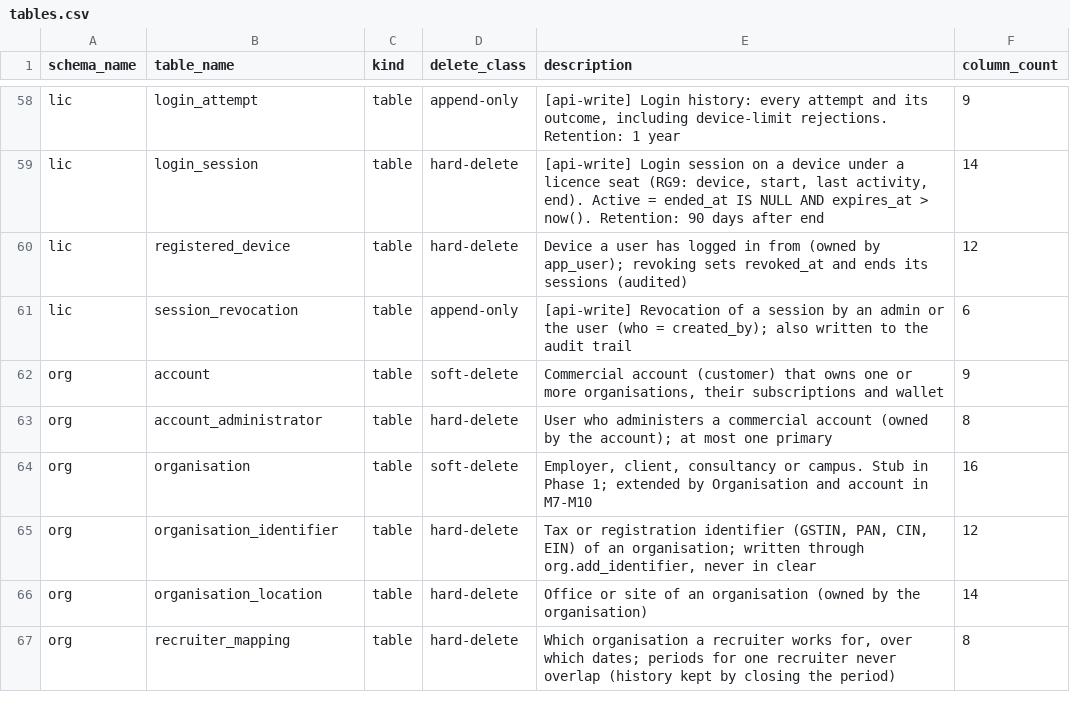
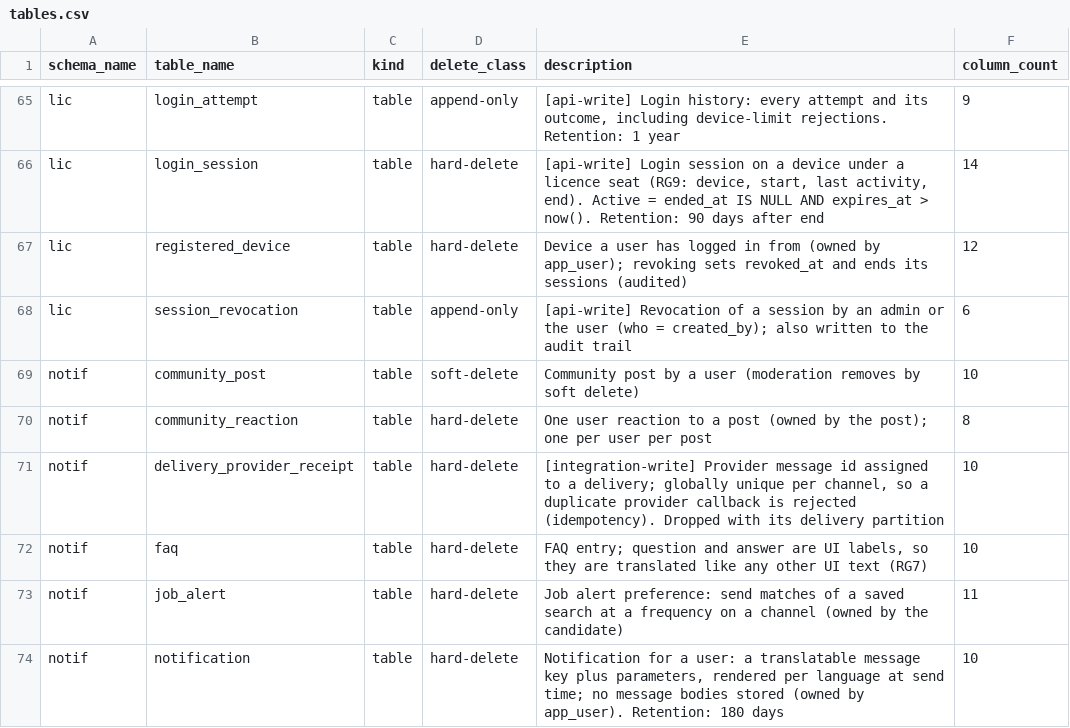
Before and after one commit to amogh-rb/Acid-Agents, a CSV file: dictionary/tables.csv, drawn as a sheet; only a part is shown, gaps mark what is left out; the shorter side is filled out with more unchanged rows; the diff covers the shown part only; the diff names each change by its address in the sheet, - before the commit and + after, or states it on an @@ line.

```diff
--- a/dictionary/tables.csv
+++ b/dictionary/tables.csv
+row 69: notif | community_post | table | soft-delete | Community post by a user (moderation removes by soft delete) | 10
+row 70: notif | community_reaction | table | hard-delete | One user reaction to a post (owned by the post); one per user per post | 8
+row 71: notif | delivery_provider_receipt | table | hard-delete | [integration-write] Provider message id assigned to a delivery; globally unique per channel, so a duplicate provider callback is rejected (idempotency). Dropped with its delivery partition | 10
+row 72: notif | faq | table | hard-delete | FAQ entry; question and answer are UI labels, so they are translated like any other UI text (RG7) | 10
+row 73: notif | job_alert | table | hard-delete | Job alert preference: send matches of a saved search at a frequency on a channel (owned by the candidate) | 11
+row 74: notif | notification | table | hard-delete | Notification for a user: a translatable message key plus parameters, rendered per language at send time; no message bodies stored (owned by app_user). Retention: 180 days | 10
```
Also changed, not shown: 20 added rows elsewhere in this file, 25 other files.
